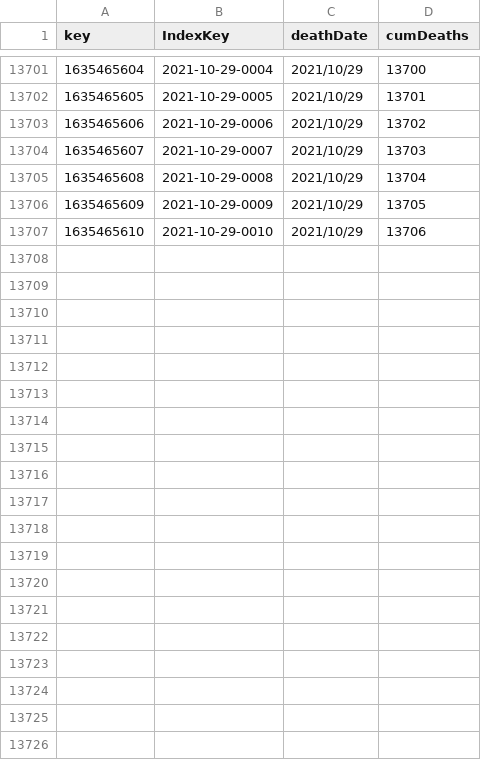
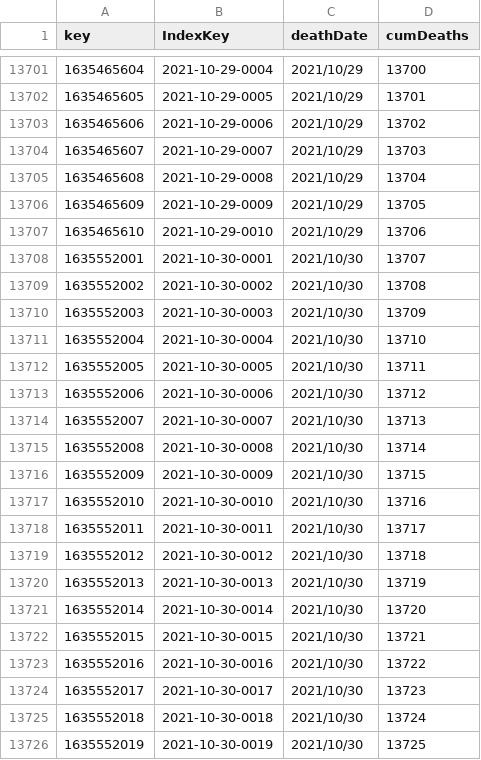
Before and after one commit to kaveenr/covid19-memorial-lk-data, a TSV file: data/user_keys_latest.tsv, drawn as a sheet; only a part is shown, gaps mark what is left out.

```diff
--- a/data/user_keys_latest.tsv
+++ b/data/user_keys_latest.tsv
@@ -13707 +13707,20 @@ key	IndexKey	deathDate	cumDeaths
 1635465610	2021-10-29-0010	2021/10/29	13706
+1635552001	2021-10-30-0001	2021/10/30	13707
+1635552002	2021-10-30-0002	2021/10/30	13708
+1635552003	2021-10-30-0003	2021/10/30	13709
+1635552004	2021-10-30-0004	2021/10/30	13710
+1635552005	2021-10-30-0005	2021/10/30	13711
+1635552006	2021-10-30-0006	2021/10/30	13712
+1635552007	2021-10-30-0007	2021/10/30	13713
+1635552008	2021-10-30-0008	2021/10/30	13714
+1635552009	2021-10-30-0009	2021/10/30	13715
+1635552010	2021-10-30-0010	2021/10/30	13716
+1635552011	2021-10-30-0011	2021/10/30	13717
+1635552012	2021-10-30-0012	2021/10/30	13718
+1635552013	2021-10-30-0013	2021/10/30	13719
+1635552014	2021-10-30-0014	2021/10/30	13720
+1635552015	2021-10-30-0015	2021/10/30	13721
+1635552016	2021-10-30-0016	2021/10/30	13722
+1635552017	2021-10-30-0017	2021/10/30	13723
+1635552018	2021-10-30-0018	2021/10/30	13724
+1635552019	2021-10-30-0019	2021/10/30	13725
```
Also changed, not shown: 3 other files.
